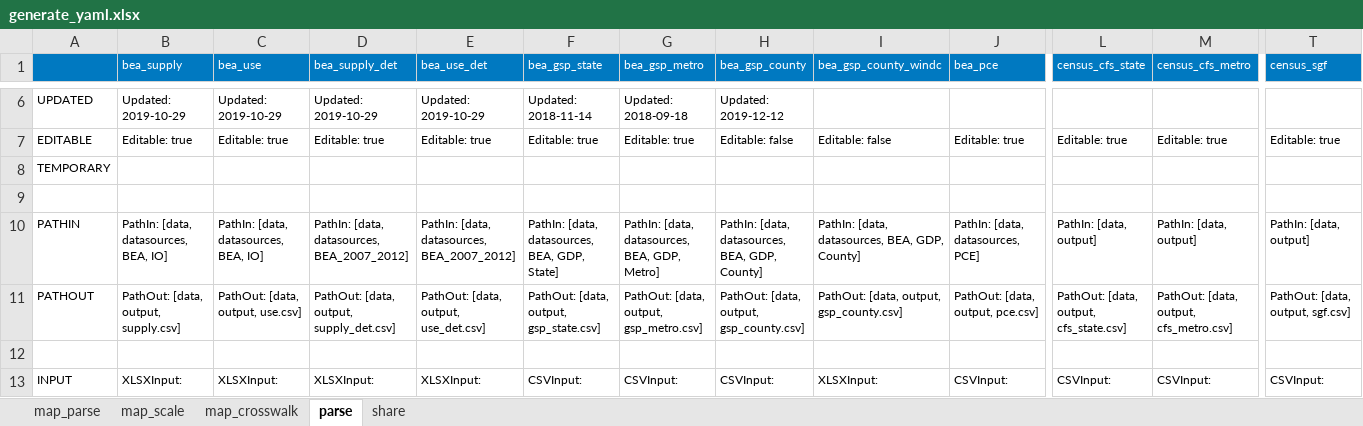
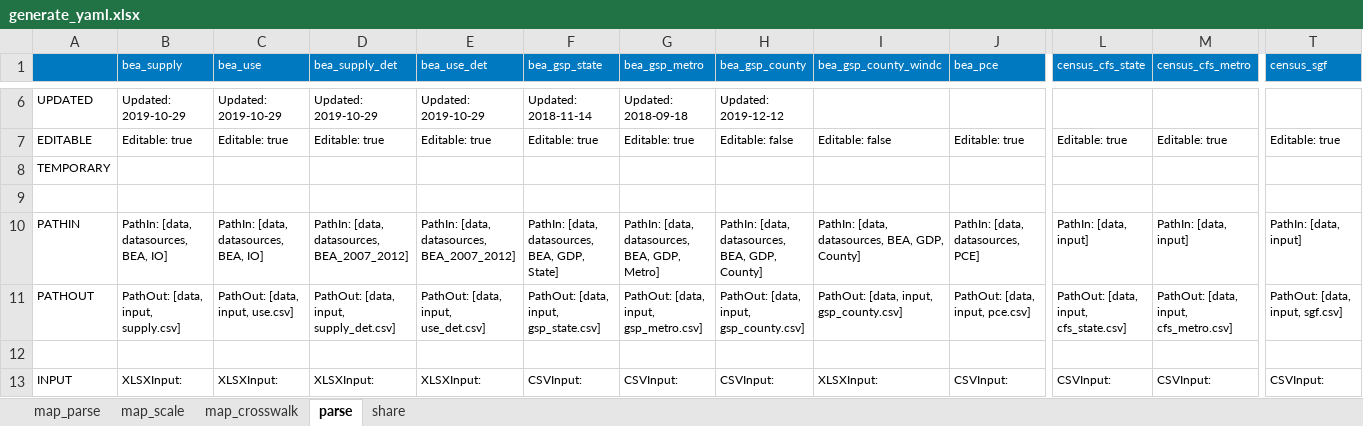
Before and after one commit to NREL/SLiDE, an Excel workbook: data/readfiles/generate_yaml.xlsx, sheet parse, drawn as a sheet; only a part is shown, gaps mark what is left out; values as stored, in another font and other column widths than the file's, no borders; conditional formats not drawn; the diff covers the shown part only; the diff names each change by its address in the sheet, - before the commit and + after, or states it on an @@ line.

```diff
--- a/data/readfiles/generate_yaml.xlsx (sheet parse)
+++ b/data/readfiles/generate_yaml.xlsx (sheet parse)
-L10 (census_cfs_state): PathIn: [data, output]
+L10 (census_cfs_state): PathIn: [data, input]
-M10 (census_cfs_metro): PathIn: [data, output]
+M10 (census_cfs_metro): PathIn: [data, input]
-T10 (census_sgf): PathIn: [data, output]
+T10 (census_sgf): PathIn: [data, input]
-B11 (bea_supply): PathOut: [data, output, supply.csv]
+B11 (bea_supply): PathOut: [data, input, supply.csv]
-C11 (bea_use): PathOut: [data, output, use.csv]
+C11 (bea_use): PathOut: [data, input, use.csv]
-D11 (bea_supply_det): PathOut: [data, output, supply_det.csv]
+D11 (bea_supply_det): PathOut: [data, input, supply_det.csv]
-E11 (bea_use_det): PathOut: [data, output, use_det.csv]
+E11 (bea_use_det): PathOut: [data, input, use_det.csv]
-F11 (bea_gsp_state): PathOut: [data, output, gsp_state.csv]
+F11 (bea_gsp_state): PathOut: [data, input, gsp_state.csv]
-G11 (bea_gsp_metro): PathOut: [data, output, gsp_metro.csv]
+G11 (bea_gsp_metro): PathOut: [data, input, gsp_metro.csv]
-H11 (bea_gsp_county): PathOut: [data, output, gsp_county.csv]
+H11 (bea_gsp_county): PathOut: [data, input, gsp_county.csv]
-I11 (bea_gsp_county_windc): PathOut: [data, output, gsp_county.csv]
+I11 (bea_gsp_county_windc): PathOut: [data, input, gsp_county.csv]
-J11 (bea_pce): PathOut: [data, output, pce.csv]
+J11 (bea_pce): PathOut: [data, input, pce.csv]
-L11 (census_cfs_state): PathOut: [data, output, cfs_state.csv]
+L11 (census_cfs_state): PathOut: [data, input, cfs_state.csv]
-M11 (census_cfs_metro): PathOut: [data, output, cfs_metro.csv]
+M11 (census_cfs_metro): PathOut: [data, input, cfs_metro.csv]
-T11 (census_sgf): PathOut: [data, output, sgf.csv]
+T11 (census_sgf): PathOut: [data, input, sgf.csv]
```
Also changed, not shown: 12 edited cells elsewhere in this sheet, sheet share, 14 other files.
